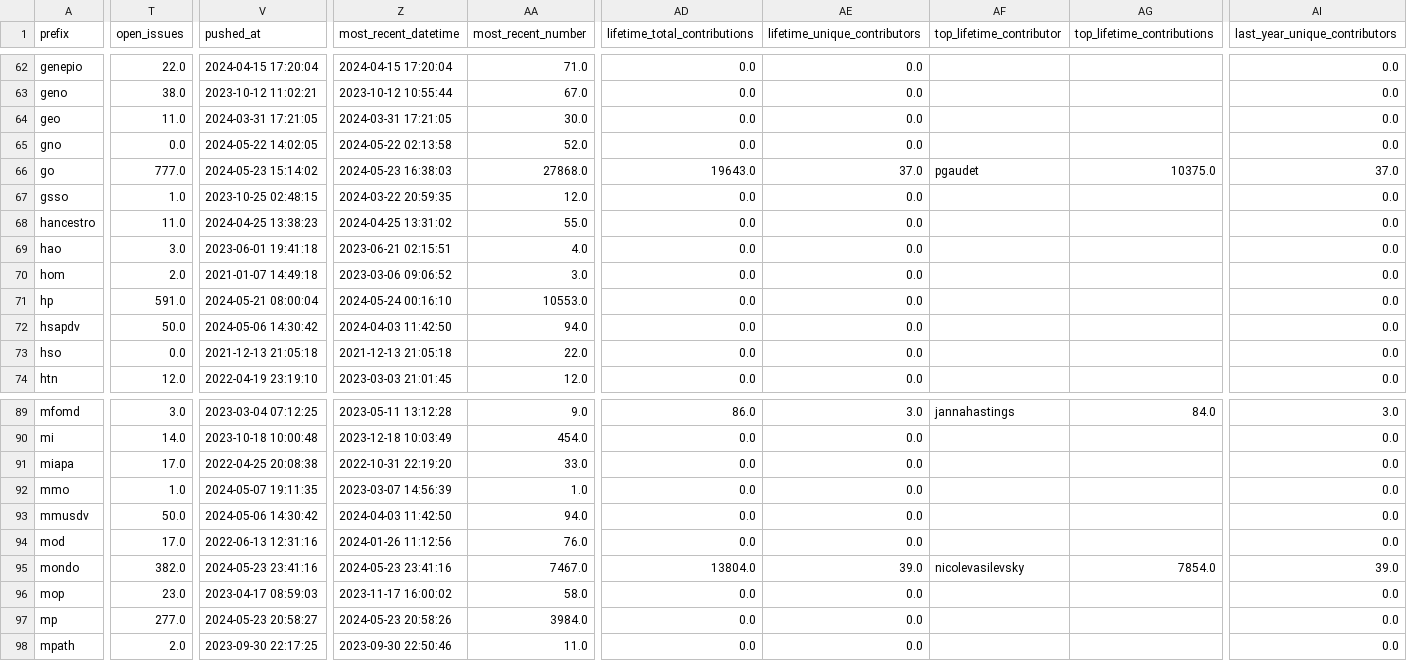
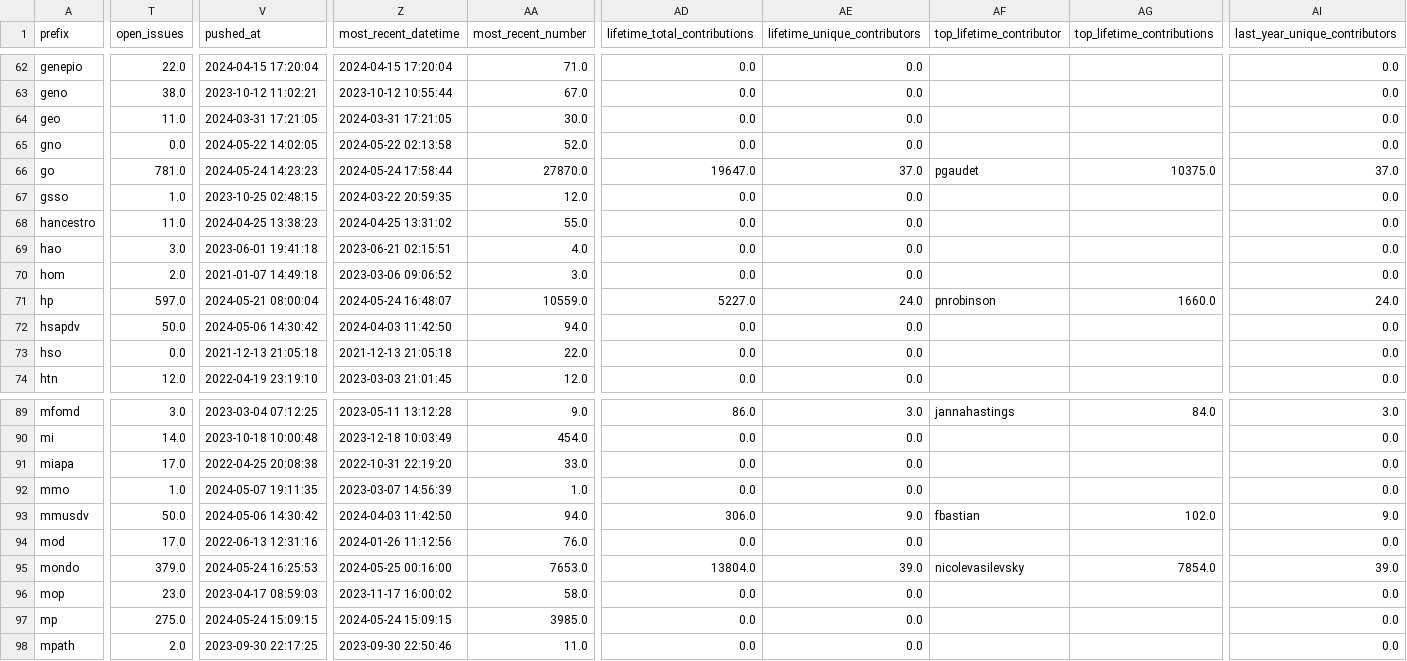
Before and after one commit to cthoyt/obo-community-health, a TSV file: data/data.tsv, drawn as a sheet; only a part is shown, gaps mark what is left out; the diff covers the shown part only; the diff names each change by its address in the sheet, - before the commit and + after, or states it on an @@ line.

```diff
--- a/data/data.tsv
+++ b/data/data.tsv
-T66 (open_issues): 777.0
+T66 (open_issues): 781.0
-V66 (pushed_at): 2024-05-23 15:14:02
+V66 (pushed_at): 2024-05-24 14:23:23
-Z66 (most_recent_datetime): 2024-05-23 16:38:03
+Z66 (most_recent_datetime): 2024-05-24 17:58:44
-AA66 (most_recent_number): 27868.0
+AA66 (most_recent_number): 27870.0
-AD66 (lifetime_total_contributions): 19643.0
+AD66 (lifetime_total_contributions): 19647.0
-T71 (open_issues): 591.0
+T71 (open_issues): 597.0
-Z71 (most_recent_datetime): 2024-05-24 00:16:10
+Z71 (most_recent_datetime): 2024-05-24 16:48:07
-AA71 (most_recent_number): 10553.0
+AA71 (most_recent_number): 10559.0
-AD71 (lifetime_total_contributions): 0.0
+AD71 (lifetime_total_contributions): 5227.0
-AE71 (lifetime_unique_contributors): 0.0
+AE71 (lifetime_unique_contributors): 24.0
-AF71 (top_lifetime_contributor): (empty)
+AF71 (top_lifetime_contributor): pnrobinson
-AG71 (top_lifetime_contributions): (empty)
+AG71 (top_lifetime_contributions): 1660.0
-AI71 (last_year_unique_contributors): 0.0
+AI71 (last_year_unique_contributors): 24.0
-AD93 (lifetime_total_contributions): 0.0
+AD93 (lifetime_total_contributions): 306.0
-AE93 (lifetime_unique_contributors): 0.0
+AE93 (lifetime_unique_contributors): 9.0
-AF93 (top_lifetime_contributor): (empty)
+AF93 (top_lifetime_contributor): fbastian
-AG93 (top_lifetime_contributions): (empty)
+AG93 (top_lifetime_contributions): 102.0
-AI93 (last_year_unique_contributors): 0.0
+AI93 (last_year_unique_contributors): 9.0
-T95 (open_issues): 382.0
+T95 (open_issues): 379.0
-V95 (pushed_at): 2024-05-23 23:41:16
+V95 (pushed_at): 2024-05-24 16:25:53
-Z95 (most_recent_datetime): 2024-05-23 23:41:16
+Z95 (most_recent_datetime): 2024-05-25 00:16:00
-AA95 (most_recent_number): 7467.0
+AA95 (most_recent_number): 7653.0
-T97 (open_issues): 277.0
+T97 (open_issues): 275.0
-V97 (pushed_at): 2024-05-23 20:58:27
+V97 (pushed_at): 2024-05-24 15:09:15
-Z97 (most_recent_datetime): 2024-05-23 20:58:26
+Z97 (most_recent_datetime): 2024-05-24 15:09:15
-AA97 (most_recent_number): 3984.0
+AA97 (most_recent_number): 3985.0
```
Also changed, not shown: 35 edited cells elsewhere in this file, 6 other files.
